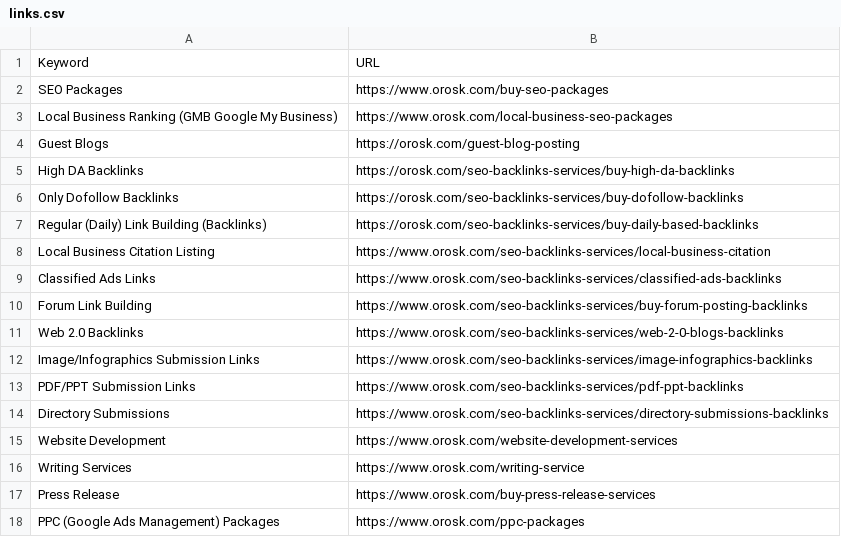
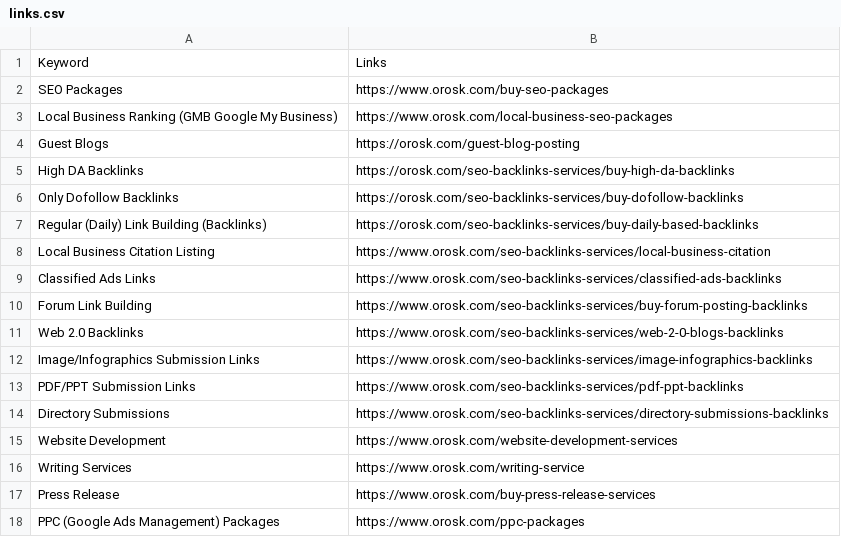
Before and after one commit to anurag6569201/interTask, a CSV file: dash/media/data_csv/links.csv, drawn as a sheet.

```diff
--- a/dash/media/data_csv/links.csv
+++ b/dash/media/data_csv/links.csv
@@ -1,2 +1,2 @@
-Keyword,URL
+Keyword,Links
 SEO Packages,https://www.orosk.com/buy-seo-packages
```
Also changed, not shown: 11 other files.
